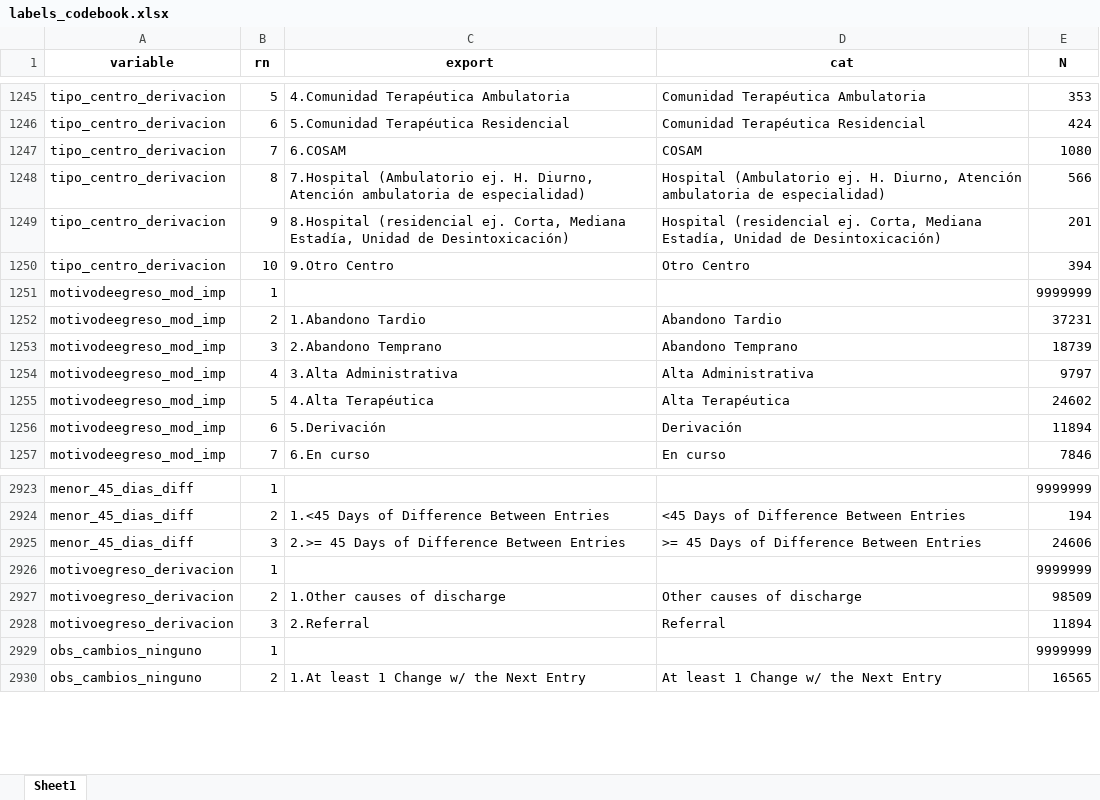
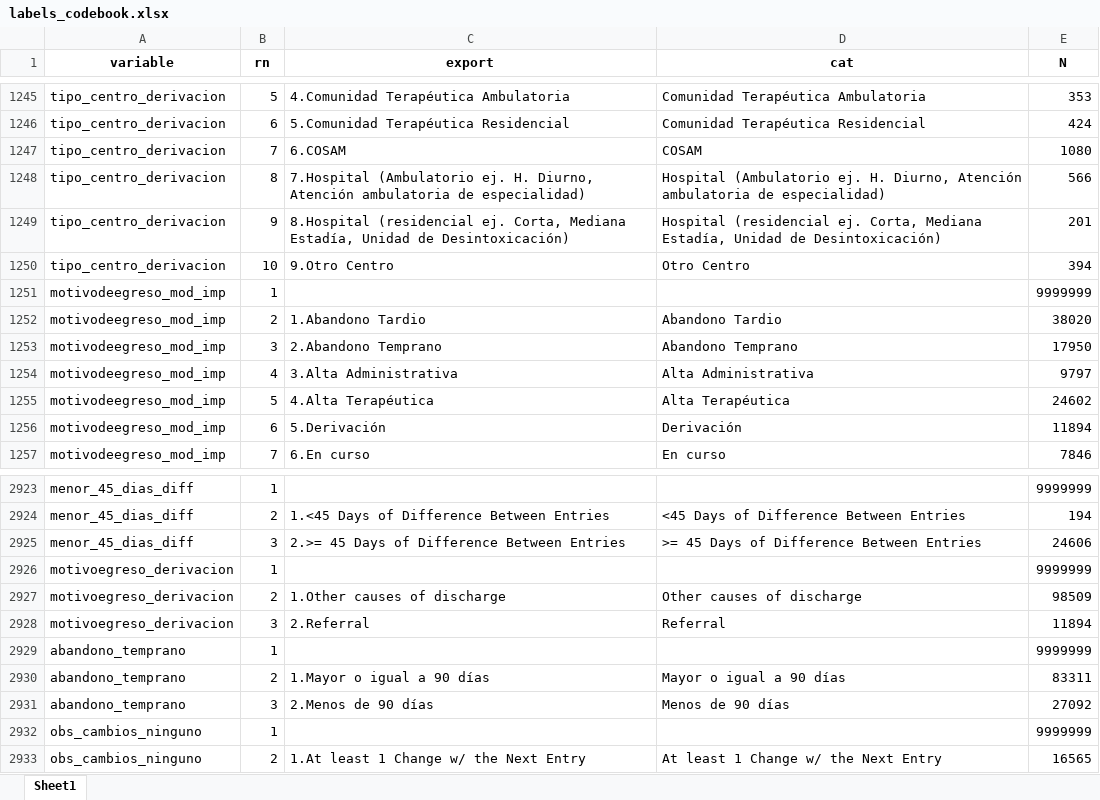
Before and after one commit to FONDECYTACC/SUD_health_Chile.github.io, an Excel workbook: labels_codebook.xlsx, sheet Sheet1, drawn as a sheet; only a part is shown, gaps mark what is left out; values as stored, in another font and other column widths than the file's, no borders; the diff names each change by its address in the sheet, - before the commit and + after, or states it on an @@ line.

Commit message:
changes to dup4, labels and codebook

```diff
--- a/labels_codebook.xlsx (sheet Sheet1)
+++ b/labels_codebook.xlsx (sheet Sheet1)
-E1252 (N): 37231
+E1252 (N): 38020
-E1253 (N): 18739
+E1253 (N): 17950
+row 2929: abandono_temprano | 1 |  |  | 9999999
+row 2930: abandono_temprano | 2 | 1.Mayor o igual a 90 días | Mayor o igual a 90 días | 83311
+row 2931: abandono_temprano | 3 | 2.Menos de 90 días | Menos de 90 días | 27092
```
Also changed, not shown: labels_codebook_comma.xlsx, 4 other files.
